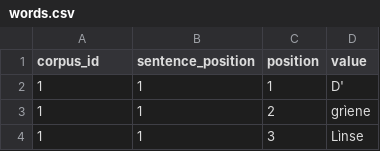
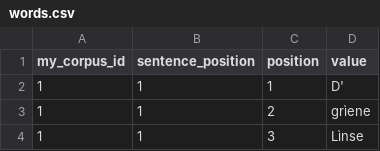
Before and after one commit to alicemillour/Bisame, a CSV file: database/seeds/csvs/words.csv, drawn as a sheet; only a part is shown.

Commit message:
add on delete cascade on foreing keys for tables words, sentence, annotation. Correcting words seed.

```diff
--- a/database/seeds/csvs/words.csv
+++ b/database/seeds/csvs/words.csv
@@ -1,2 +1,2 @@
-corpus_id;sentence_position;position;value
+my_corpus_id;sentence_position;position;value
 1;1;1;D'
```
Also changed, not shown: 9 other files.
